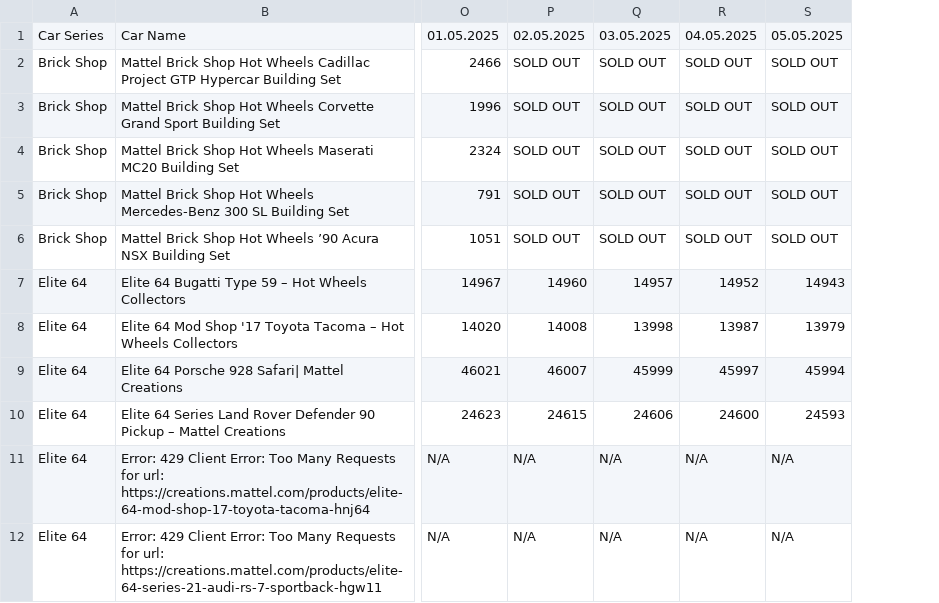
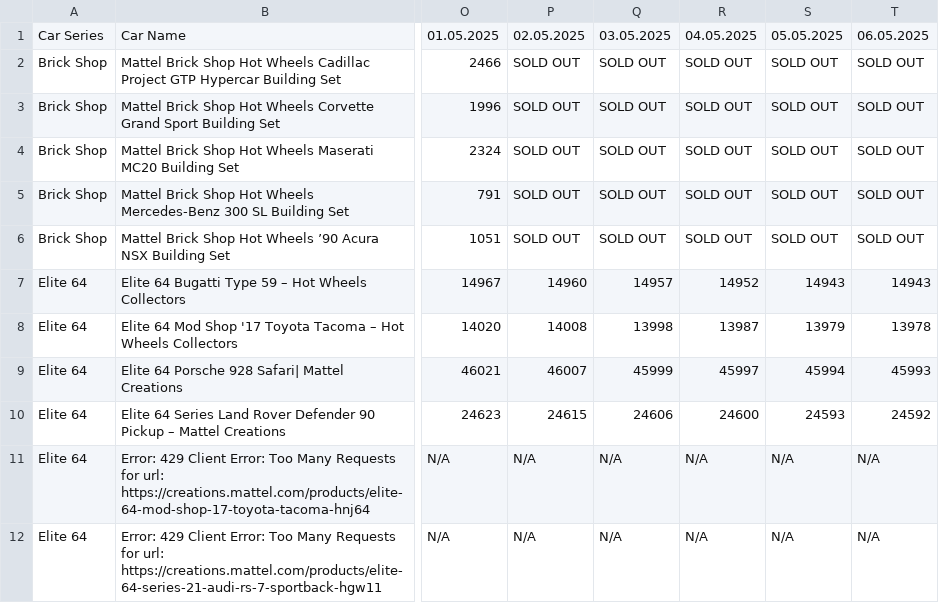
Before and after one commit to shady333/HWinventory, a CSV file: inventory_data.csv, drawn as a sheet; only a part is shown, gaps mark what is left out; the diff names each change by its address in the sheet, - before the commit and + after, or states it on an @@ line.

```diff
--- a/inventory_data.csv
+++ b/inventory_data.csv
+column T, rows 1-12: 06.05.2025 | SOLD OUT | SOLD OUT | SOLD OUT | SOLD OUT | SOLD OUT | 14943 | 13978 | 45993 | 24592 | N/A | N/A
```
Also changed, not shown: inventory_data_UK.csv, 2 other files.
